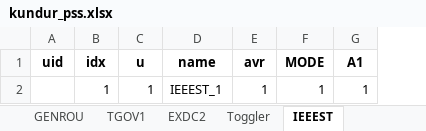
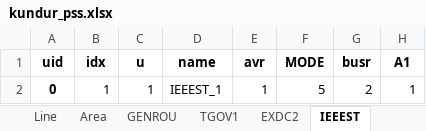
Before and after one commit to jinningwang/andes, an Excel workbook: andes/cases/kundur/kundur_pss.xlsx, sheet IEEEST, drawn as a sheet; only a part is shown; values as stored, in another font and other column widths than the file's, no borders; the diff names each change by its address in the sheet, - before the commit and + after, or states it on an @@ line.

Commit message:
IEEEST supports remote bus specified by `busr`

```diff
--- a/andes/cases/kundur/kundur_pss.xlsx (sheet IEEEST)
+++ b/andes/cases/kundur/kundur_pss.xlsx (sheet IEEEST)
+column G (busr), row 2: 2
-A2 (uid): (empty)
+A2 (uid): 0
-F2 (MODE): 1
+F2 (MODE): 5
```
Also changed, not shown: other sheet tabs, 3 other files.
